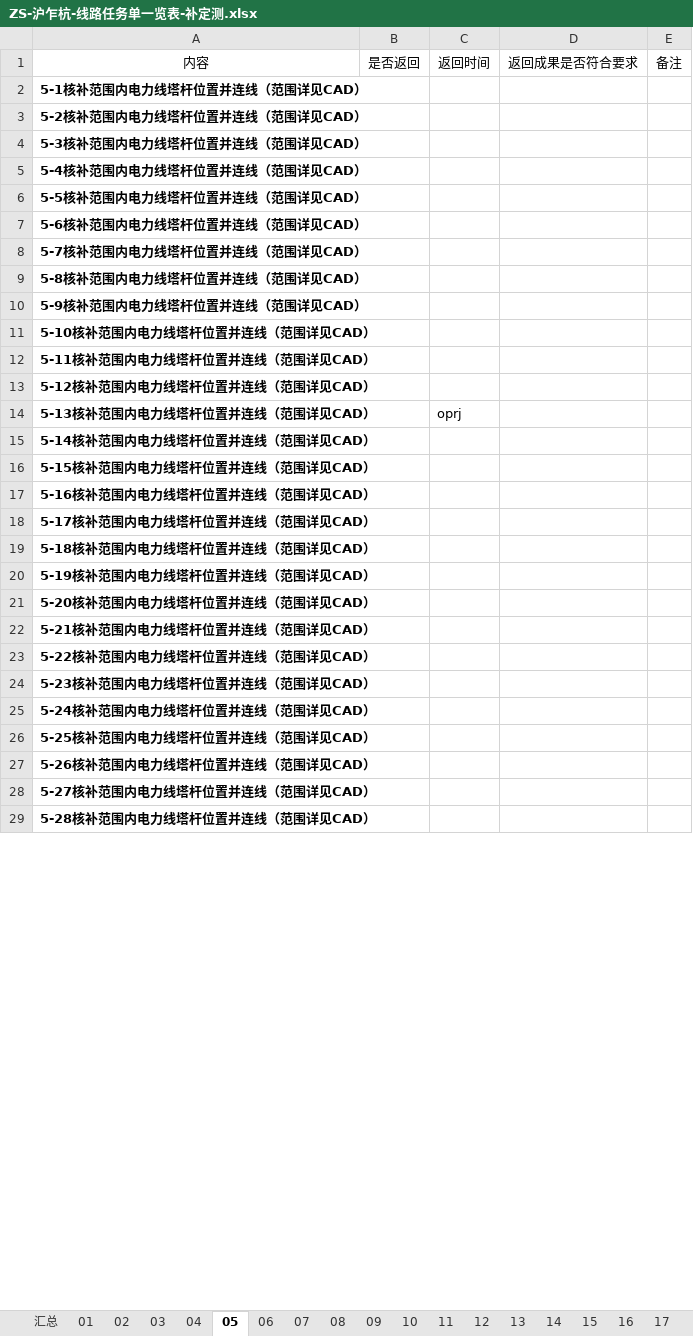
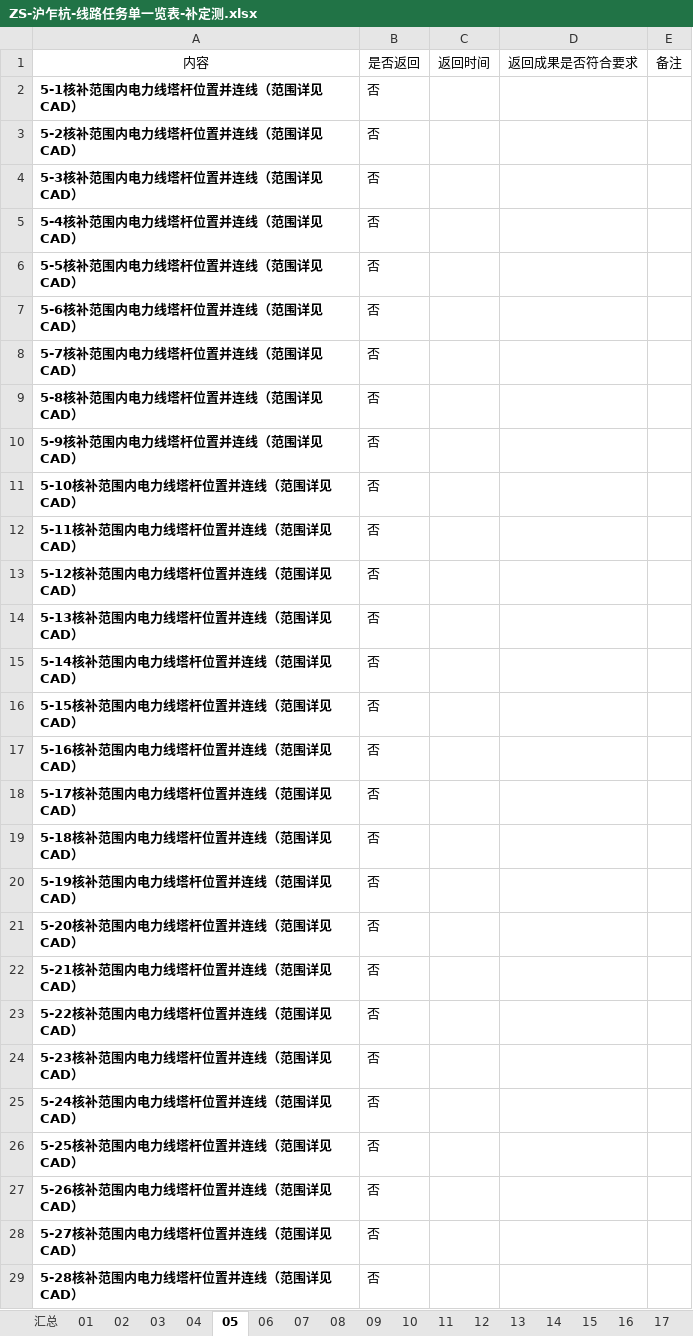
Before and after one commit to jackli100/extract_and_put_cq, an Excel workbook: ZS-沪乍杭-线路任务单一览表-补定测.xlsx, sheet 05, drawn as a sheet; only a part is shown; values as stored, in another font and other column widths than the file's, no borders; the diff covers the shown part only; the diff names each change by its address in the sheet, - before the commit and + after, or states it on an @@ line.

```diff
--- a/ZS-沪乍杭-线路任务单一览表-补定测.xlsx (sheet 05)
+++ b/ZS-沪乍杭-线路任务单一览表-补定测.xlsx (sheet 05)
-B2:B29: (empty)
+B2:B29: 否
-C14: oprj
+C14: (empty)
```
Also changed, not shown: 54 edited cells elsewhere in this sheet, sheet 02, sheet 汇总, sheet 28, sheet 32, sheet 39, sheet 27, 19 more sheets.
